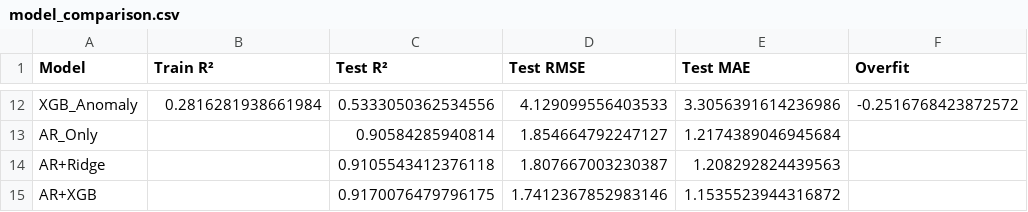
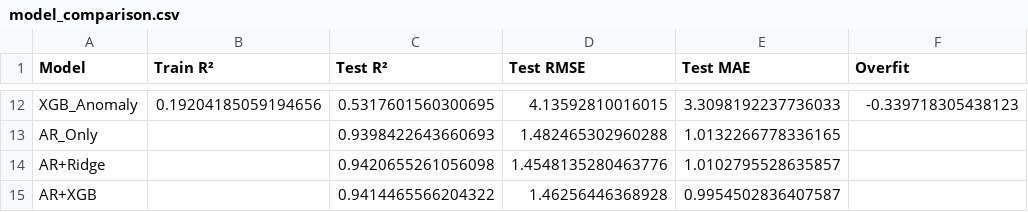
Before and after one commit to kyle-lesinger/livestock-heat-merra2, a CSV file: data/cattle_data/models/model_comparison.csv, drawn as a sheet; only a part is shown, gaps mark what is left out; the diff covers the shown part only; the diff names each change by its address in the sheet, - before the commit and + after, or states it on an @@ line.

```diff
--- a/data/cattle_data/models/model_comparison.csv
+++ b/data/cattle_data/models/model_comparison.csv
-B12 (Train R²): 0.2816281938661984
+B12 (Train R²): 0.19204185059194656
-C12 (Test R²): 0.5333050362534556
+C12 (Test R²): 0.5317601560300695
-D12 (Test RMSE): 4.129099556403533
+D12 (Test RMSE): 4.13592810016015
-E12 (Test MAE): 3.3056391614236986
+E12 (Test MAE): 3.3098192237736033
-F12 (Overfit): -0.2516768423872572
+F12 (Overfit): -0.339718305438123
-C13 (Test R²): 0.90584285940814
+C13 (Test R²): 0.9398422643660693
-D13 (Test RMSE): 1.854664792247127
+D13 (Test RMSE): 1.482465302960288
-E13 (Test MAE): 1.2174389046945684
+E13 (Test MAE): 1.0132266778336165
-C14 (Test R²): 0.9105543412376118
+C14 (Test R²): 0.9420655261056098
-D14 (Test RMSE): 1.807667003230387
+D14 (Test RMSE): 1.4548135280463776
-E14 (Test MAE): 1.208292824439563
+E14 (Test MAE): 1.0102795528635857
-C15 (Test R²): 0.9170076479796175
+C15 (Test R²): 0.9414465566204322
-D15 (Test RMSE): 1.7412367852983146
+D15 (Test RMSE): 1.46256446368928
-E15 (Test MAE): 1.1535523944316872
+E15 (Test MAE): 0.9954502836407587
```
Also changed, not shown: 30 edited cells elsewhere in this file, data/cattle_data/models/predictions.csv, 10 other files.
